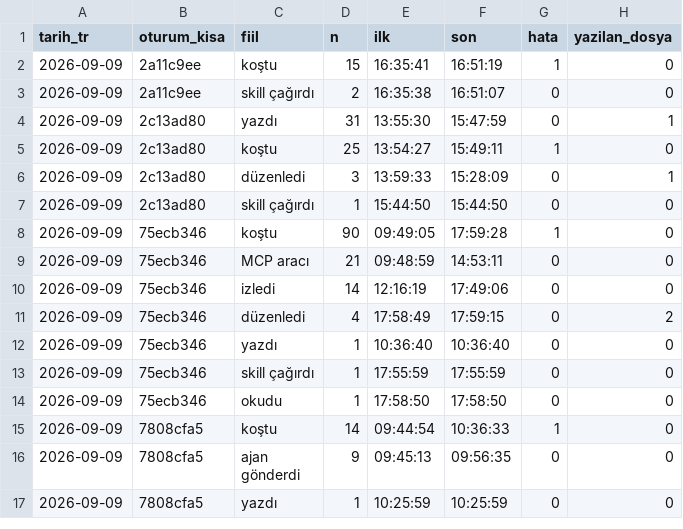
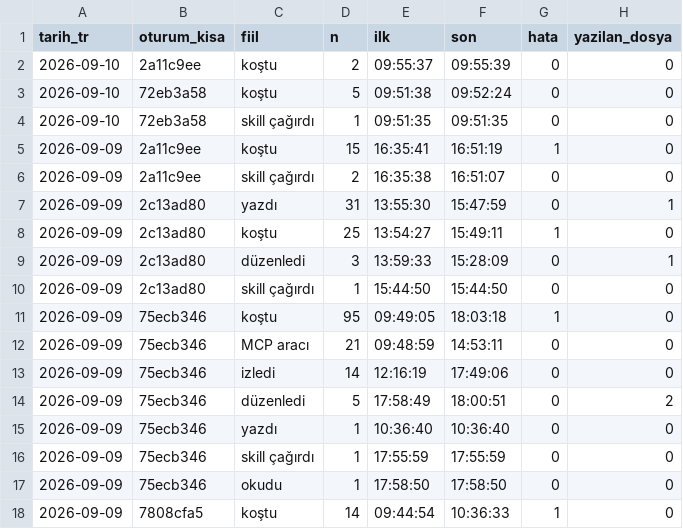
Before and after one commit to salihsahinin/sistem, a CSV file: veri/gorunum/v_hareket_gunluk.csv, drawn as a sheet; only a part is shown; the shorter side is filled out with more unchanged rows.

```diff
--- a/veri/gorunum/v_hareket_gunluk.csv
+++ b/veri/gorunum/v_hareket_gunluk.csv
@@ -1,2 +1,5 @@
 tarih_tr,oturum_kisa,fiil,n,ilk,son,hata,yazilan_dosya
+2026-09-10,2a11c9ee,koştu,2,09:55:37,09:55:39,0,0
+2026-09-10,72eb3a58,koştu,5,09:51:38,09:52:24,0,0
+2026-09-10,72eb3a58,skill çağırdı,1,09:51:35,09:51:35,0,0
 2026-09-09,2a11c9ee,koştu,15,16:35:41,16:51:19,1,0
@@ -7,6 +10,6 @@ tarih_tr,oturum_kisa,fiil,n,ilk,son,hata,yazilan_dosya
 2026-09-09,2c13ad80,skill çağırdı,1,15:44:50,15:44:50,0,0
-2026-09-09,75ecb346,koştu,90,09:49:05,17:59:28,1,0
+2026-09-09,75ecb346,koştu,95,09:49:05,18:03:18,1,0
 2026-09-09,75ecb346,MCP aracı,21,09:48:59,14:53:11,0,0
 2026-09-09,75ecb346,izledi,14,12:16:19,17:49:06,0,0
-2026-09-09,75ecb346,düzenledi,4,17:58:49,17:59:15,0,2
+2026-09-09,75ecb346,düzenledi,5,17:58:49,18:00:51,0,2
 2026-09-09,75ecb346,yazdı,1,10:36:40,10:36:40,0,0
```
Also changed, not shown: veri/gorunum/v_baglam_seyri.csv, veri/gorunum/v_kirik_pointer.csv, 49 other files.
